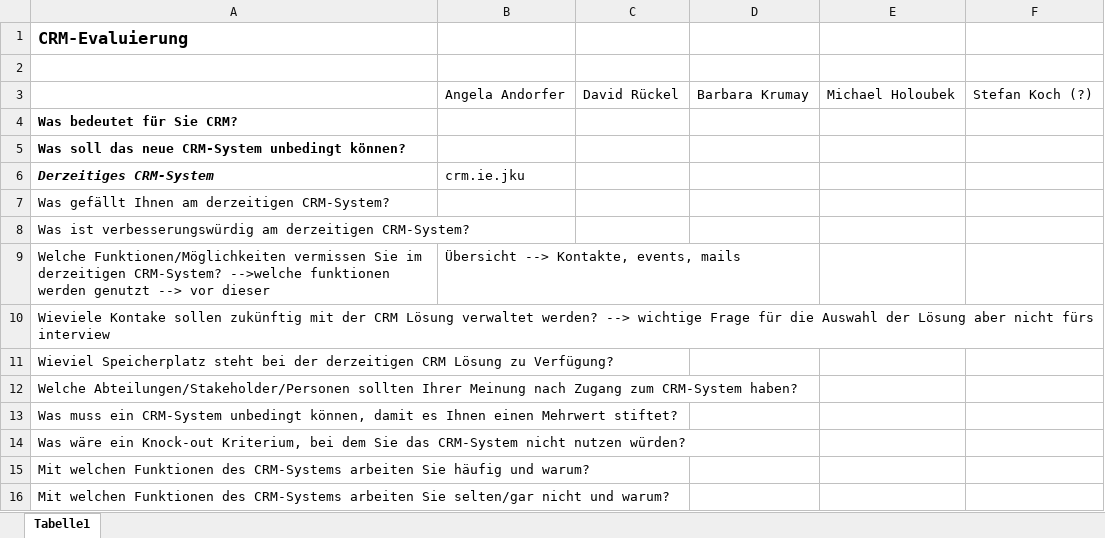
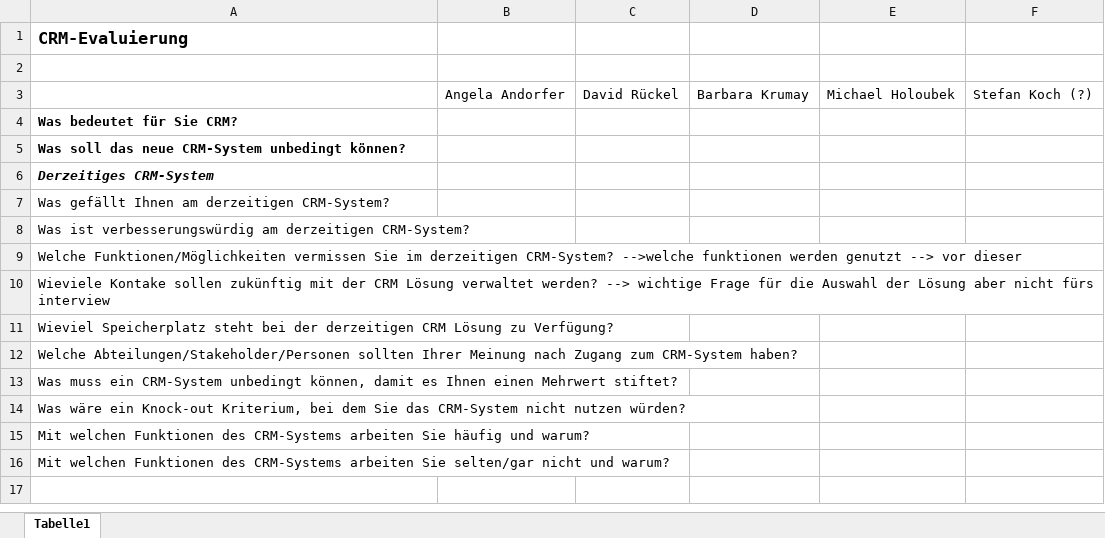
Before and after one commit to MilosTomic123/IT_Projekt_SS19, an Excel workbook: Interview zur Anforderungserhebung.xlsx, sheet Tabelle1, drawn as a sheet; only a part is shown; the shorter side is filled out with more unchanged rows; values as stored, in another font and other column widths than the file's, no borders; the diff names each change by its address in the sheet, - before the commit and + after, or states it on an @@ line.

Commit message:
Revert "Update Interview zur Anforderungserhebung.xlsx"
This reverts commit 15e0fa4f1ecf717279aa5a6cdf3581db655a61b3.

```diff
--- a/Interview zur Anforderungserhebung.xlsx (sheet Tabelle1)
+++ b/Interview zur Anforderungserhebung.xlsx (sheet Tabelle1)
-B6: crm.ie.jku
+B6: (empty)
-B9: Übersicht --> Kontakte, events, mails
+B9: (empty)
```
